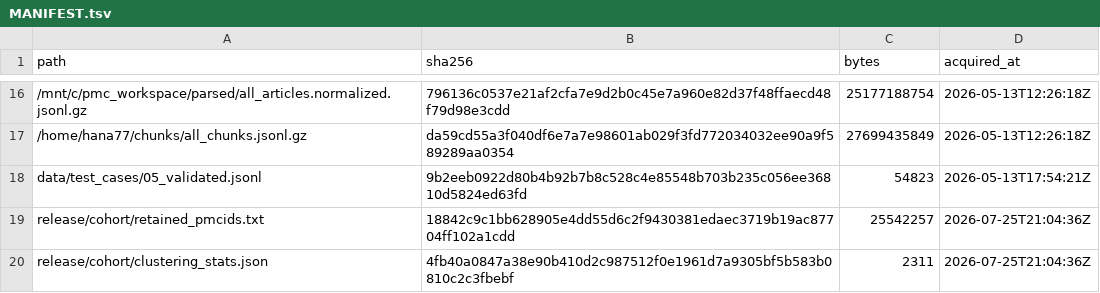
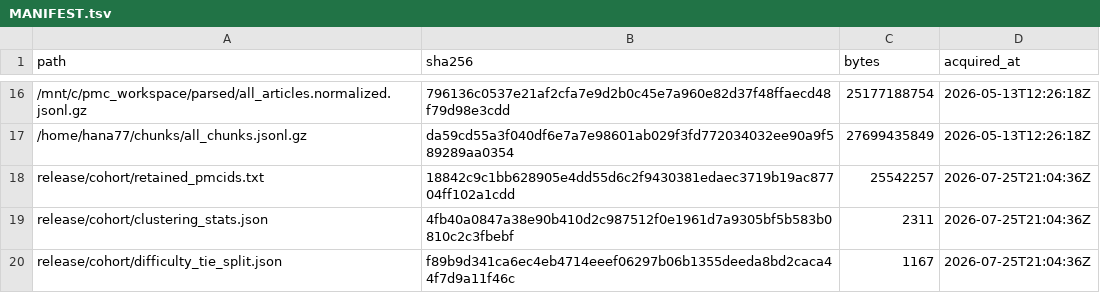
Before and after one commit to Jangulo7/geno_agent, a TSV file: data/MANIFEST.tsv, drawn as a sheet; only a part is shown, gaps mark what is left out; the shorter side is filled out with more unchanged rows; the diff names each change by its address in the sheet, - before the commit and + after, or states it on an @@ line.

Commit message:
chore(manifest): drop stale n=75 pilot digest row
data/test_cases/05_validated.jsonl was modified in place after its digest was
recorded; the pilot is superseded by n=1,047 and referenced by no release doc.

```diff
--- a/data/MANIFEST.tsv
+++ b/data/MANIFEST.tsv
-row 18: data/test_cases/05_validated.jsonl | 9b2eeb0922d80b4b92b7b8c528c4e85548b703b235c056ee36810d5824ed63fd | 54823 | 2026-05-13T17:54:21Z
```
